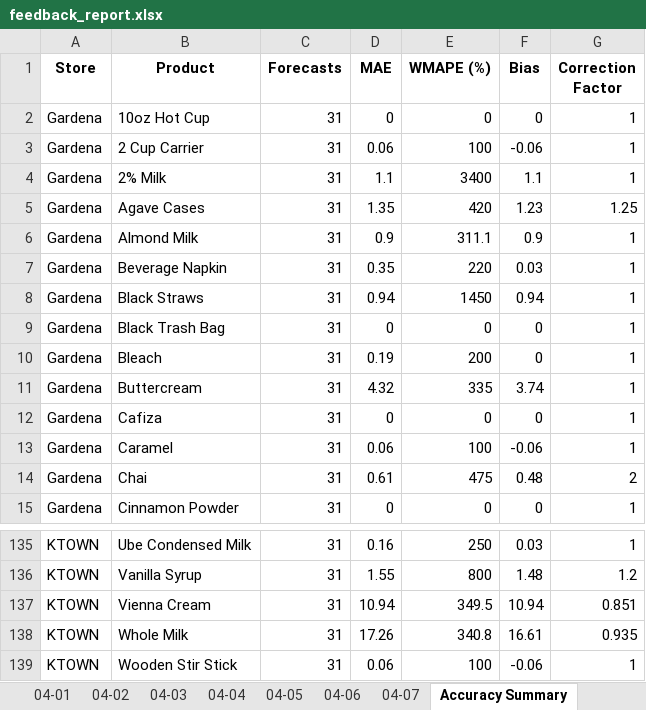
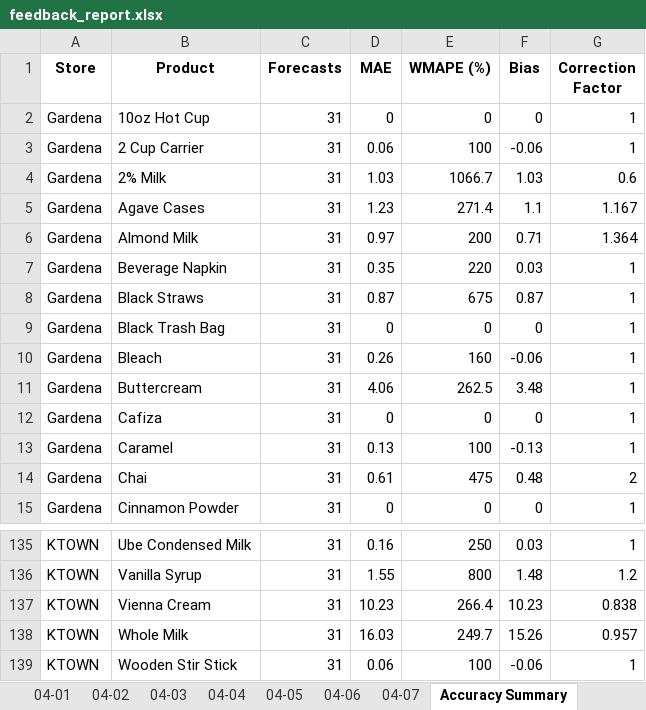
Before and after one commit to YeemsCoffee/inventoryprediction, an Excel workbook: output/feedback_report.xlsx, sheet Accuracy Summary, drawn as a sheet; only a part is shown, gaps mark what is left out; values as stored, in another font and other column widths than the file's, no borders; the diff covers the shown part only; the diff names each change by its address in the sheet, - before the commit and + after, or states it on an @@ line.

```diff
--- a/output/feedback_report.xlsx (sheet Accuracy Summary)
+++ b/output/feedback_report.xlsx (sheet Accuracy Summary)
-D4 (MAE): 1.1
+D4 (MAE): 1.03
-E4 (WMAPE (%)): 3400
+E4 (WMAPE (%)): 1066.7
-F4 (Bias): 1.1
+F4 (Bias): 1.03
-G4 (Correction Factor): 1
+G4 (Correction Factor): 0.6
-D5 (MAE): 1.35
+D5 (MAE): 1.23
-E5 (WMAPE (%)): 420
+E5 (WMAPE (%)): 271.4
-F5 (Bias): 1.23
+F5 (Bias): 1.1
-G5 (Correction Factor): 1.25
+G5 (Correction Factor): 1.167
-D6 (MAE): 0.9
+D6 (MAE): 0.97
-E6 (WMAPE (%)): 311.1
+E6 (WMAPE (%)): 200
-F6 (Bias): 0.9
+F6 (Bias): 0.71
-G6 (Correction Factor): 1
+G6 (Correction Factor): 1.364
-D8 (MAE): 0.94
+D8 (MAE): 0.87
-E8 (WMAPE (%)): 1450
+E8 (WMAPE (%)): 675
-F8 (Bias): 0.94
+F8 (Bias): 0.87
-D10 (MAE): 0.19
+D10 (MAE): 0.26
-E10 (WMAPE (%)): 200
+E10 (WMAPE (%)): 160
-F10 (Bias): 0
+F10 (Bias): -0.06
-D11 (MAE): 4.32
+D11 (MAE): 4.06
-E11 (WMAPE (%)): 335
+E11 (WMAPE (%)): 262.5
-F11 (Bias): 3.74
+F11 (Bias): 3.48
-D13 (MAE): 0.06
+D13 (MAE): 0.13
-F13 (Bias): -0.06
+F13 (Bias): -0.13
-D137 (MAE): 10.94
+D137 (MAE): 10.23
-E137 (WMAPE (%)): 349.5
+E137 (WMAPE (%)): 266.4
-F137 (Bias): 10.94
+F137 (Bias): 10.23
-G137 (Correction Factor): 0.851
+G137 (Correction Factor): 0.838
-D138 (MAE): 17.26
+D138 (MAE): 16.03
-E138 (WMAPE (%)): 340.8
+E138 (WMAPE (%)): 249.7
-F138 (Bias): 16.61
+F138 (Bias): 15.26
-G138 (Correction Factor): 0.935
+G138 (Correction Factor): 0.957
```
Also changed, not shown: 94 edited cells elsewhere in this sheet, sheet Confidence, sheet 03-25, 2 other files.
